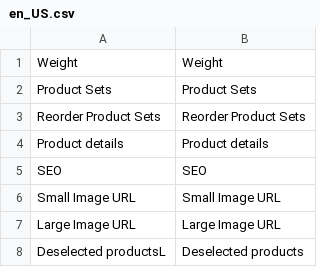
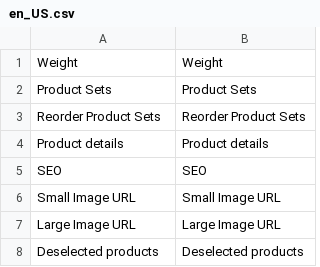
Before and after one commit to spryker/product-set-gui, a CSV file: data/translation/Zed/en_US.csv, drawn as a sheet.

Commit message:
CC-248: partly translated ProducSetGui

```diff
--- a/data/translation/Zed/en_US.csv
+++ b/data/translation/Zed/en_US.csv
@@ -7,2 +7,2 @@ SEO,SEO
 "Large Image URL","Large Image URL"
-"Deselected productsL","Deselected products"
+"Deselected products","Deselected products"
```
